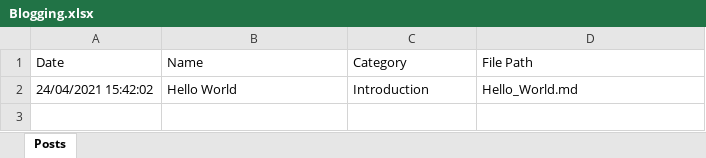
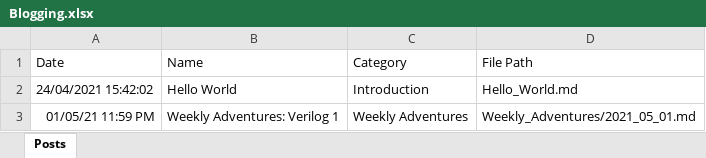
Before and after one commit to Hackin7/My-Stuff, an Excel workbook: Tools/Generation/Blogging System/Blogging.xlsx, sheet Posts, drawn as a sheet; values as stored, in another font and other column widths than the file's, no borders; the diff names each change by its address in the sheet, - before the commit and + after, or states it on an @@ line.

Commit message:
Weekly Adventures Blog Post

```diff
--- a/Tools/Generation/Blogging System/Blogging.xlsx (sheet Posts)
+++ b/Tools/Generation/Blogging System/Blogging.xlsx (sheet Posts)
+row 3: 01/05/21 11:59 PM | Weekly Adventures: Verilog 1 | Weekly Adventures | Weekly_Adventures/2021_05_01.md
```
Also changed, not shown: 7 other files.
